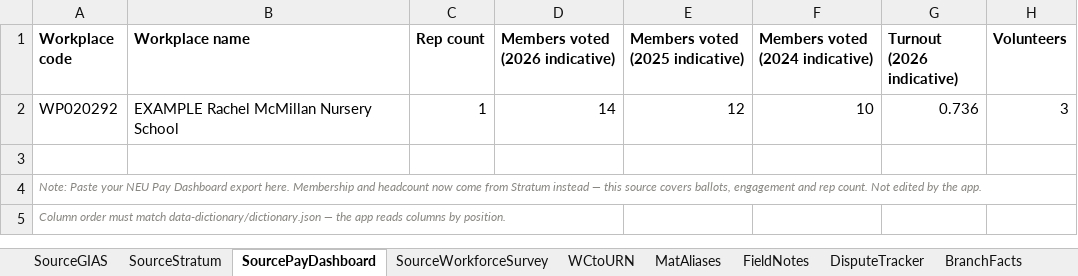
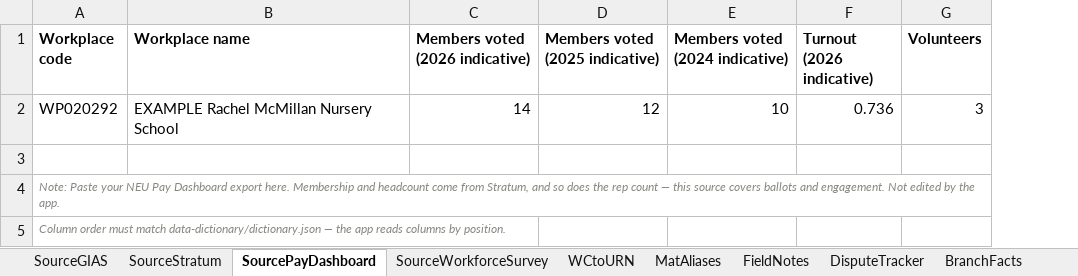
Before and after one commit to callumcant/callumcant.github.io, an Excel workbook: london-mapping/workbook-template/London_Project_Mapping_template.xlsx, sheet SourcePayDashboard, drawn as a sheet; only a part is shown; values as stored, in another font and other column widths than the file's, no borders; table styles not drawn; the diff names each change by its address in the sheet, - before the commit and + after, or states it on an @@ line.

```diff
--- a/london-mapping/workbook-template/London_Project_Mapping_template.xlsx (sheet SourcePayDashboard)
+++ b/london-mapping/workbook-template/London_Project_Mapping_template.xlsx (sheet SourcePayDashboard)
-column C (Rep count), row 2: 1
-A4 (Workplace code): …and headcount now come from Stratum instead — this source covers ballots, engagement and rep count. Not edited…
+A4 (Workplace code): …and headcount come from Stratum, and so does the rep count — this source covers ballots and engagement. Not edited…
```
Also changed, not shown: sheet Meetings, sheet SourceStratum, other sheet tabs, 3 other files.
